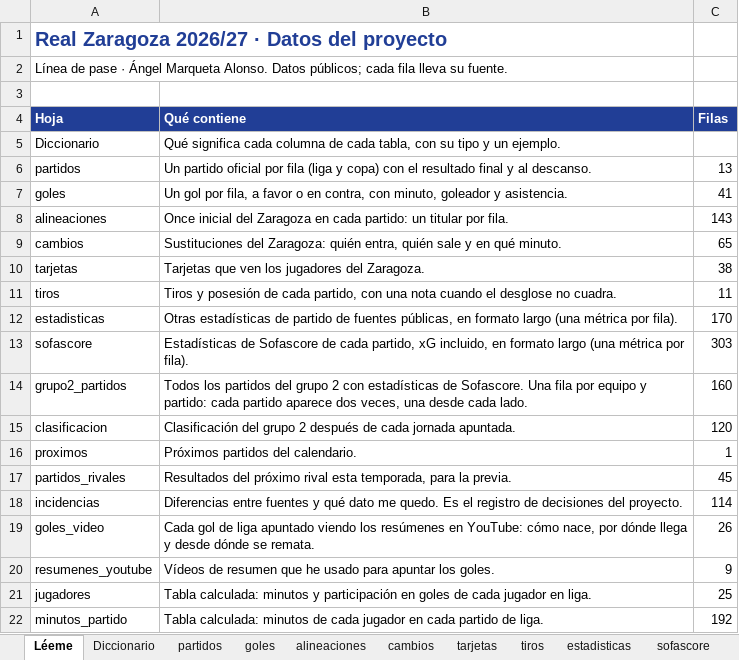
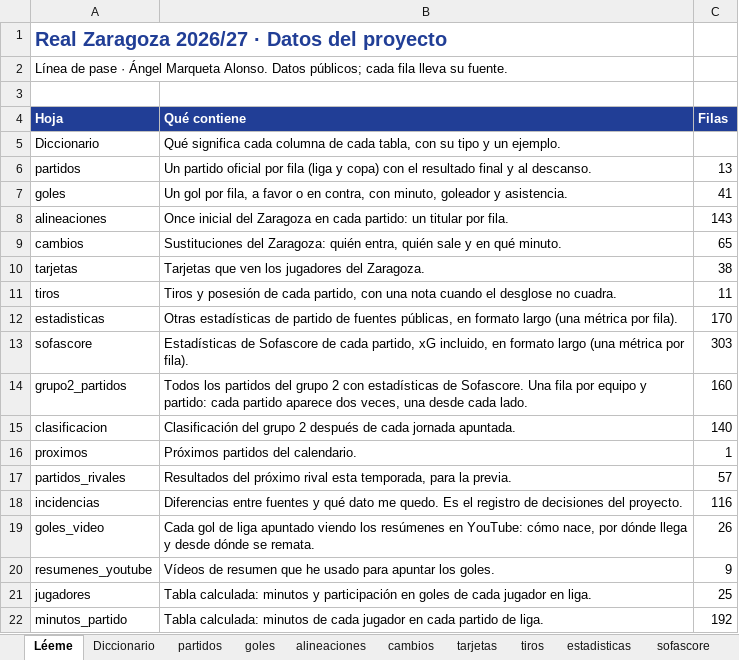
Before and after one commit to lineadepase/lineadepase.github.io, an Excel workbook: analisis/real-zaragoza/datos/tablas/datos_real_zaragoza.xlsx, sheet Léeme, drawn as a sheet; values as stored, in another font and other column widths than the file's, no borders; the diff names each change by its address in the sheet, - before the commit and + after, or states it on an @@ line.

```diff
--- a/analisis/real-zaragoza/datos/tablas/datos_real_zaragoza.xlsx (sheet Léeme)
+++ b/analisis/real-zaragoza/datos/tablas/datos_real_zaragoza.xlsx (sheet Léeme)
-C15 (Filas): 120
+C15 (Filas): 140
-C17 (Filas): 45
+C17 (Filas): 57
-C18 (Filas): 114
+C18 (Filas): 116
```
Also changed, not shown: sheet clasificacion, sheet partidos_rivales, sheet incidencias, 17 other files.
